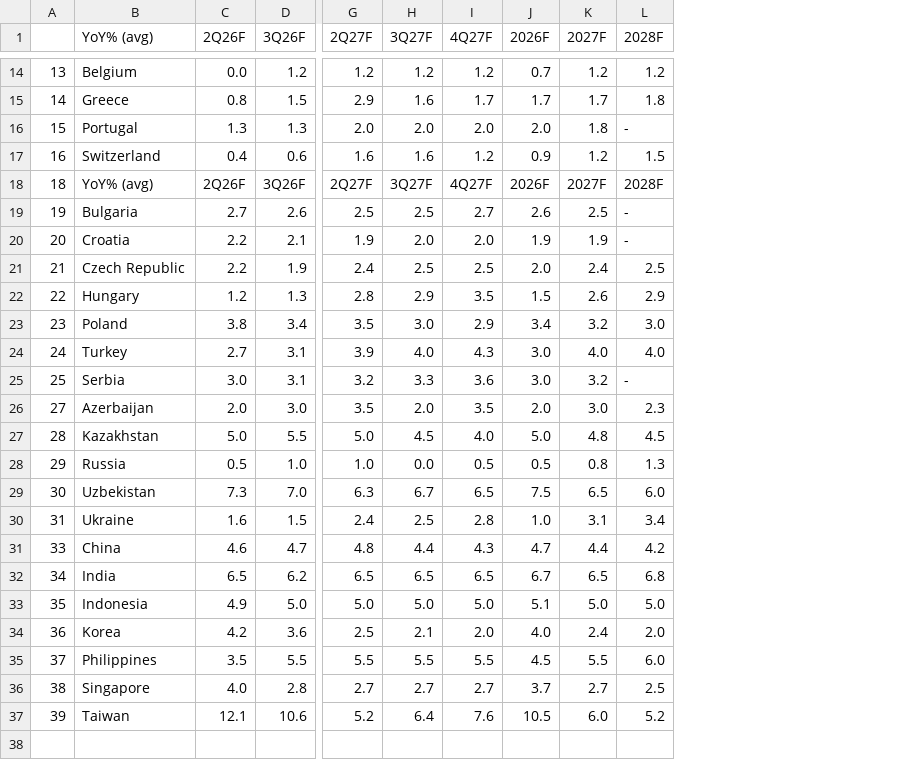
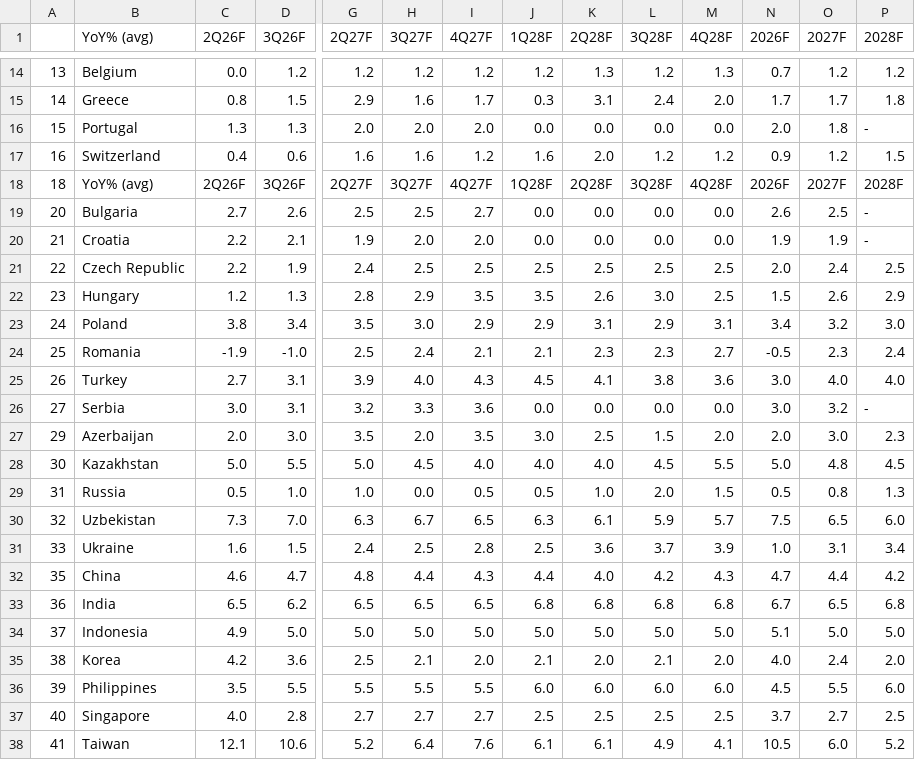
Before and after one commit to cmangla/boe-rate-forecast-tracker, a CSV file: ing-forecasts_0.csv, drawn as a sheet; only a part is shown, gaps mark what is left out; addresses are those after the commit; rows hold the shown columns only; the diff names each change by its address in the sheet, - before the commit and + after, or states it on an @@ line.

```diff
--- a/ing-forecasts_0.csv
+++ b/ing-forecasts_0.csv
+column J (1Q28F), rows 14-23: 1.2 | 0.3 | 0.0 | 1.6 | 1Q28F | 0.0 | 0.0 | 2.5 | 3.5 | 2.9; rows 25-38: 4.5 | 0.0 | 3.0 | 4.0 | 0.5 | 6.3 | 2.5 | 4.4 | 6.8 | 5.0 | 2.1 | 6.0 | 2.5 | 6.1
+column K (2Q28F), rows 14-23: 1.3 | 3.1 | 0.0 | 2.0 | 2Q28F | 0.0 | 0.0 | 2.5 | 2.6 | 3.1; rows 25-38: 4.1 | 0.0 | 2.5 | 4.0 | 1.0 | 6.1 | 3.6 | 4.0 | 6.8 | 5.0 | 2.0 | 6.0 | 2.5 | 6.1
+column L (3Q28F), rows 14-23: 1.2 | 2.4 | 0.0 | 1.2 | 3Q28F | 0.0 | 0.0 | 2.5 | 3.0 | 2.9; rows 25-38: 3.8 | 0.0 | 1.5 | 4.5 | 2.0 | 5.9 | 3.7 | 4.2 | 6.8 | 5.0 | 2.1 | 6.0 | 2.5 | 4.9
+column M (4Q28F), rows 14-23: 1.3 | 2.0 | 0.0 | 1.2 | 4Q28F | 0.0 | 0.0 | 2.5 | 2.5 | 3.1; rows 25-38: 3.6 | 0.0 | 2.0 | 5.5 | 1.5 | 5.7 | 3.9 | 4.3 | 6.8 | 5.0 | 2.0 | 6.0 | 2.5 | 4.1
-A19: 19
+A19: 20
-A20: 20
+A20: 21
-A21: 21
+A21: 22
-A22: 22
+A22: 23
-A23: 23
+A23: 24
+row 24: 25 | Romania | -1.9 | -1.0 | 2.5 | 2.4 | 2.1 | 2.1 | 2.3 | 2.3 | 2.7 | -0.5 | 2.3 | 2.4
-A25: 24
+A25: 26
-A26: 25
+A26: 27
-A27: 27
+A27: 29
-A28: 28
+A28: 30
-A29: 29
+A29: 31
-A30: 30
+A30: 32
-A31: 31
+A31: 33
-A32: 33
+A32: 35
-A33: 34
+A33: 36
-A34: 35
+A34: 37
-A35: 36
+A35: 38
-A36: 37
+A36: 39
-A37: 38
+A37: 40
-A38: 39
+A38: 41
```
Also changed, not shown: ing-forecasts_1.csv, ing-forecasts_2.csv, 4 other files.
